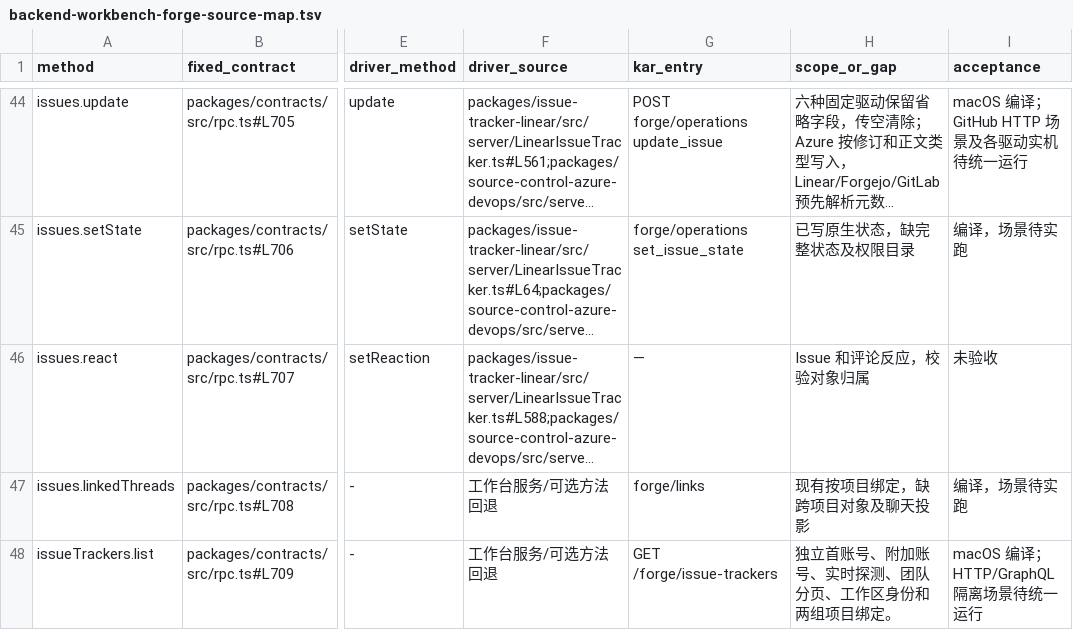
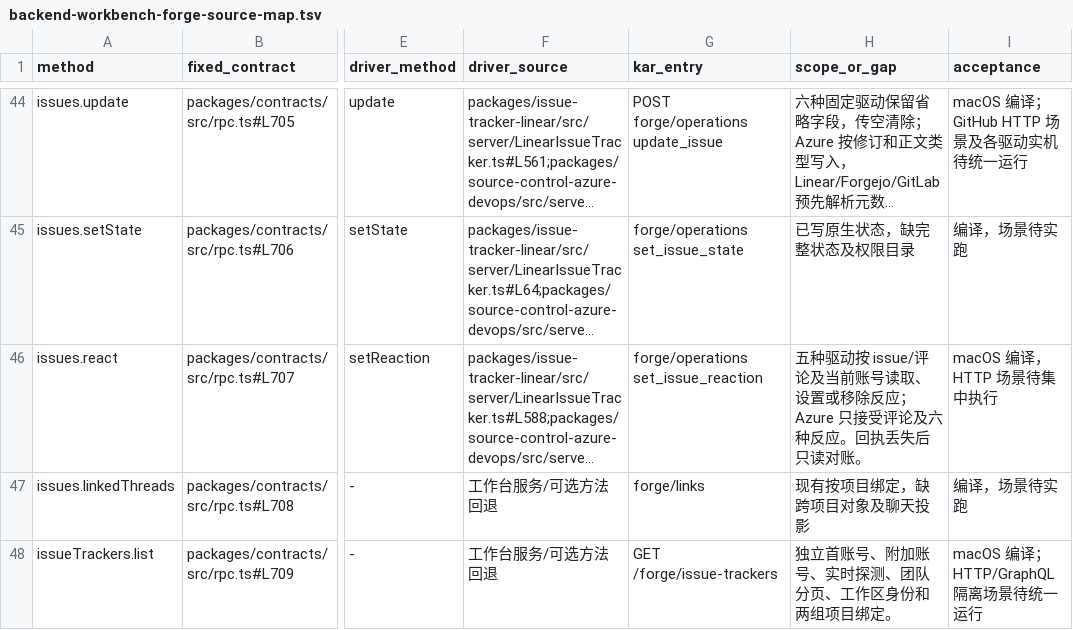
Before and after one commit to kense-labs/Kar, a TSV file: docs/backend-workbench-forge-source-map.tsv, drawn as a sheet; only a part is shown, gaps mark what is left out; long unchanged cells end in …; the diff names each change by its address in the sheet, - before the commit and + after, or states it on an @@ line.

Commit message:
Scope issue reactions to verified subjects and durably pin the authenticated viewer

```diff
--- a/docs/backend-workbench-forge-source-map.tsv
+++ b/docs/backend-workbench-forge-source-map.tsv
-G46 (kar_entry): —
+G46 (kar_entry): forge/operations set_issue_reaction
-H46 (scope_or_gap): Issue 和评论反应，校验对象归属
+H46 (scope_or_gap): 五种驱动按 issue/评论及当前账号读取、设置或移除反应；Azure 只接受评论及六种反应。回执丢失后只读对账。
-I46 (acceptance): 未验收
+I46 (acceptance): macOS 编译，HTTP 场景待集中执行
```
Also changed, not shown: 16 other files.
